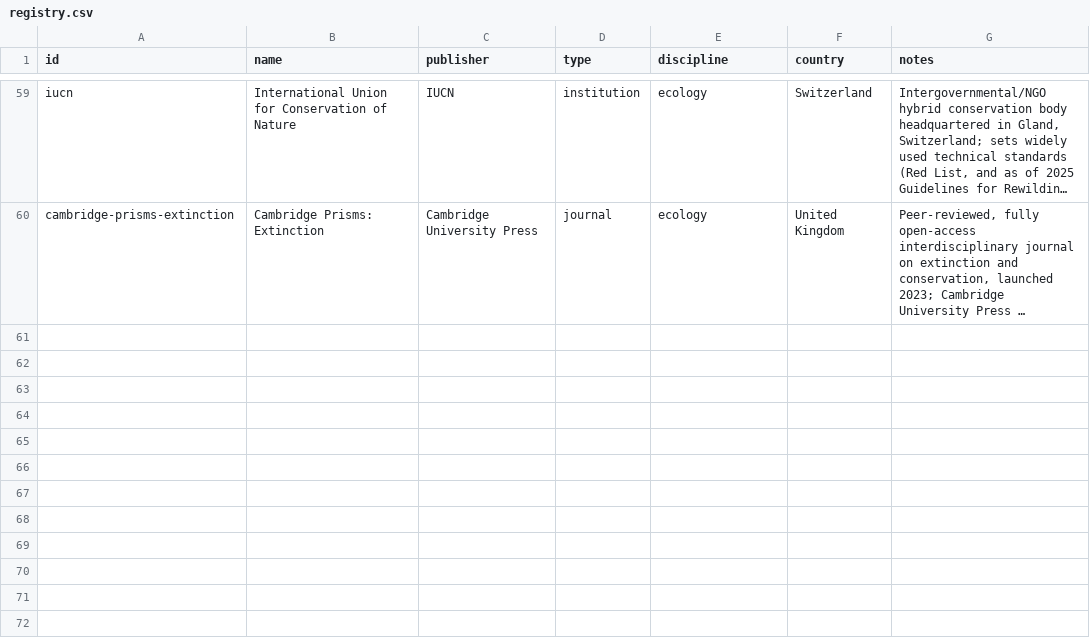
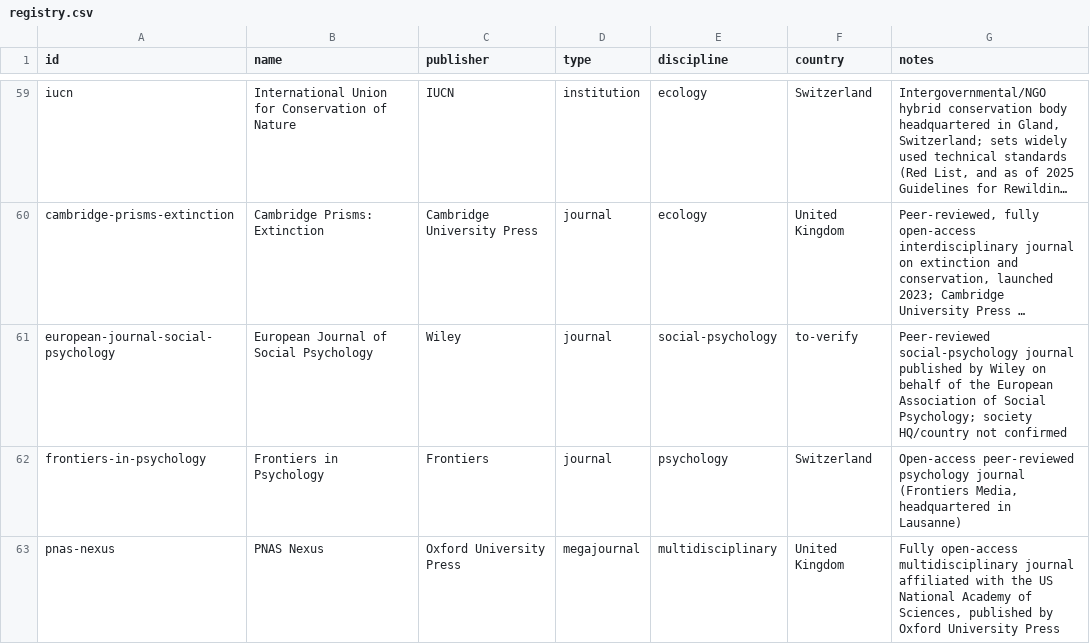
Before and after one commit to Kamaya22/recherche-hebdo, a CSV file: data/registry.csv, drawn as a sheet; only a part is shown, gaps mark what is left out; long unchanged cells end in …; the diff names each change by its address in the sheet, - before the commit and + after, or states it on an @@ line.

```diff
--- a/data/registry.csv
+++ b/data/registry.csv
+row 61: european-journal-social-psychology | European Journal of Social Psychology | Wiley | journal | social-psychology | to-verify | Peer-reviewed social-psychology journal published by Wiley on behalf of the European Association of Social Psychology; society HQ/country not confirmed
+row 62: frontiers-in-psychology | Frontiers in Psychology | Frontiers | journal | psychology | Switzerland | Open-access peer-reviewed psychology journal (Frontiers Media, headquartered in Lausanne)
+row 63: pnas-nexus | PNAS Nexus | Oxford University Press | megajournal | multidisciplinary | United Kingdom | Fully open-access multidisciplinary journal affiliated with the US National Academy of Sciences, published by Oxford University Press
```
Also changed, not shown: 5 other files.
